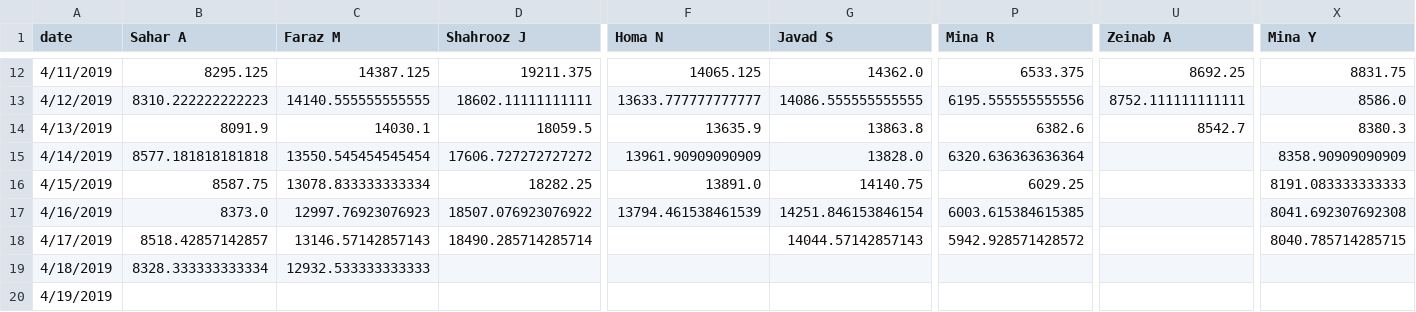
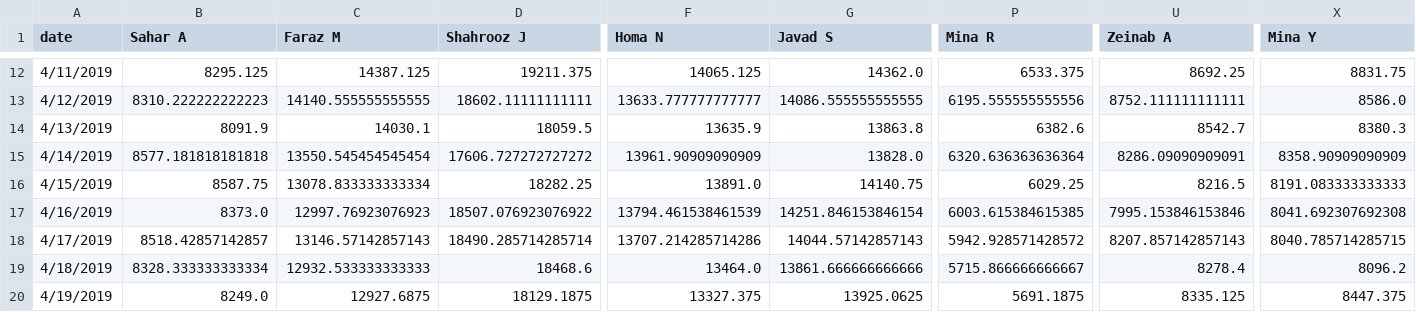
Before and after one commit to synchronization/challenge, a TSV file: acc-data.tsv, drawn as a sheet; only a part is shown, gaps mark what is left out; the diff covers the shown part only; the diff names each change by its address in the sheet, - before the commit and + after, or states it on an @@ line.

```diff
--- a/acc-data.tsv
+++ b/acc-data.tsv
-U15 (Zeinab A): (empty)
+U15 (Zeinab A): 8286.09090909091
-U16 (Zeinab A): (empty)
+U16 (Zeinab A): 8216.5
-U17 (Zeinab A): (empty)
+U17 (Zeinab A): 7995.153846153846
-F18 (Homa N): (empty)
+F18 (Homa N): 13707.214285714286
-U18 (Zeinab A): (empty)
+U18 (Zeinab A): 8207.857142857143
-D19 (Shahrooz J): (empty)
+D19 (Shahrooz J): 18468.6
-F19 (Homa N): (empty)
+F19 (Homa N): 13464.0
-G19 (Javad S): (empty)
+G19 (Javad S): 13861.666666666666
-P19 (Mina R): (empty)
+P19 (Mina R): 5715.866666666667
-U19 (Zeinab A): (empty)
+U19 (Zeinab A): 8278.4
-X19 (Mina Y): (empty)
+X19 (Mina Y): 8096.2
-B20 (Sahar A): (empty)
+B20 (Sahar A): 8249.0
-C20 (Faraz M): (empty)
+C20 (Faraz M): 12927.6875
-D20 (Shahrooz J): (empty)
+D20 (Shahrooz J): 18129.1875
-F20 (Homa N): (empty)
+F20 (Homa N): 13327.375
-G20 (Javad S): (empty)
+G20 (Javad S): 13925.0625
-P20 (Mina R): (empty)
+P20 (Mina R): 5691.1875
-U20 (Zeinab A): (empty)
+U20 (Zeinab A): 8335.125
-X20 (Mina Y): (empty)
+X20 (Mina Y): 8447.375
```
Also changed, not shown: 40 edited cells elsewhere in this file, Challenge.csv.
